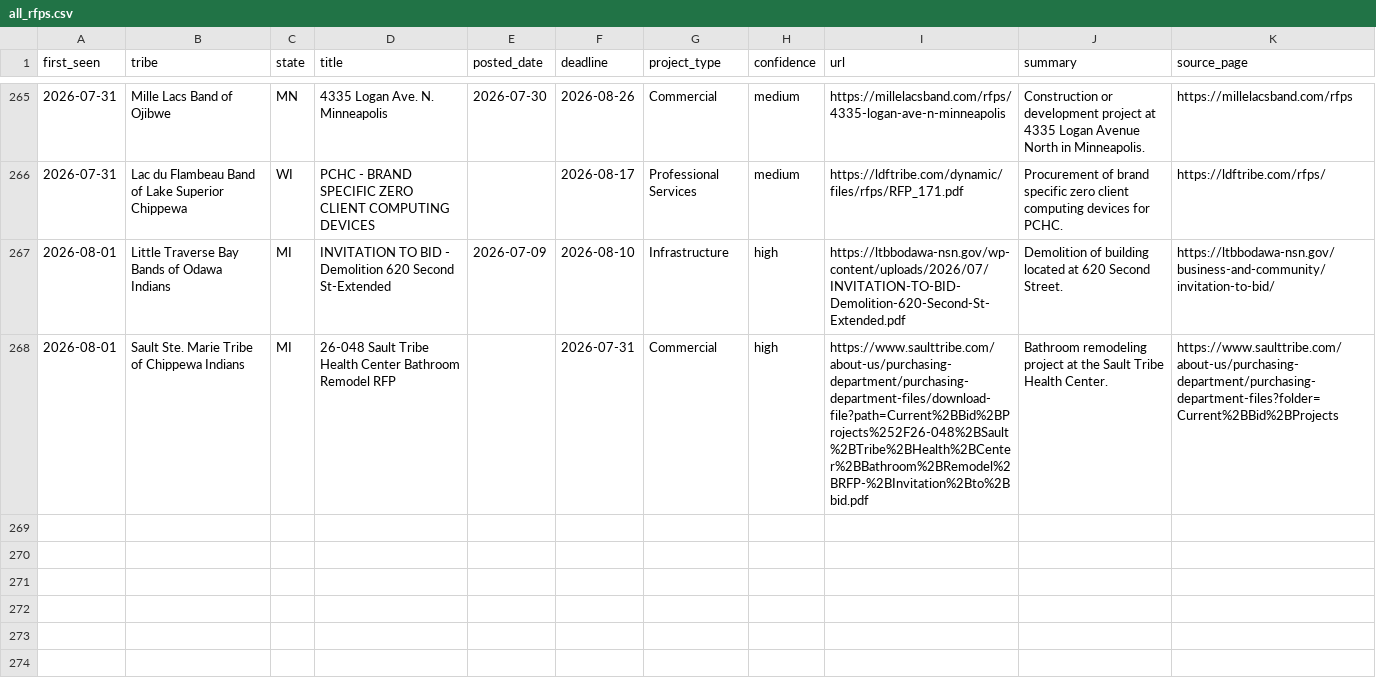
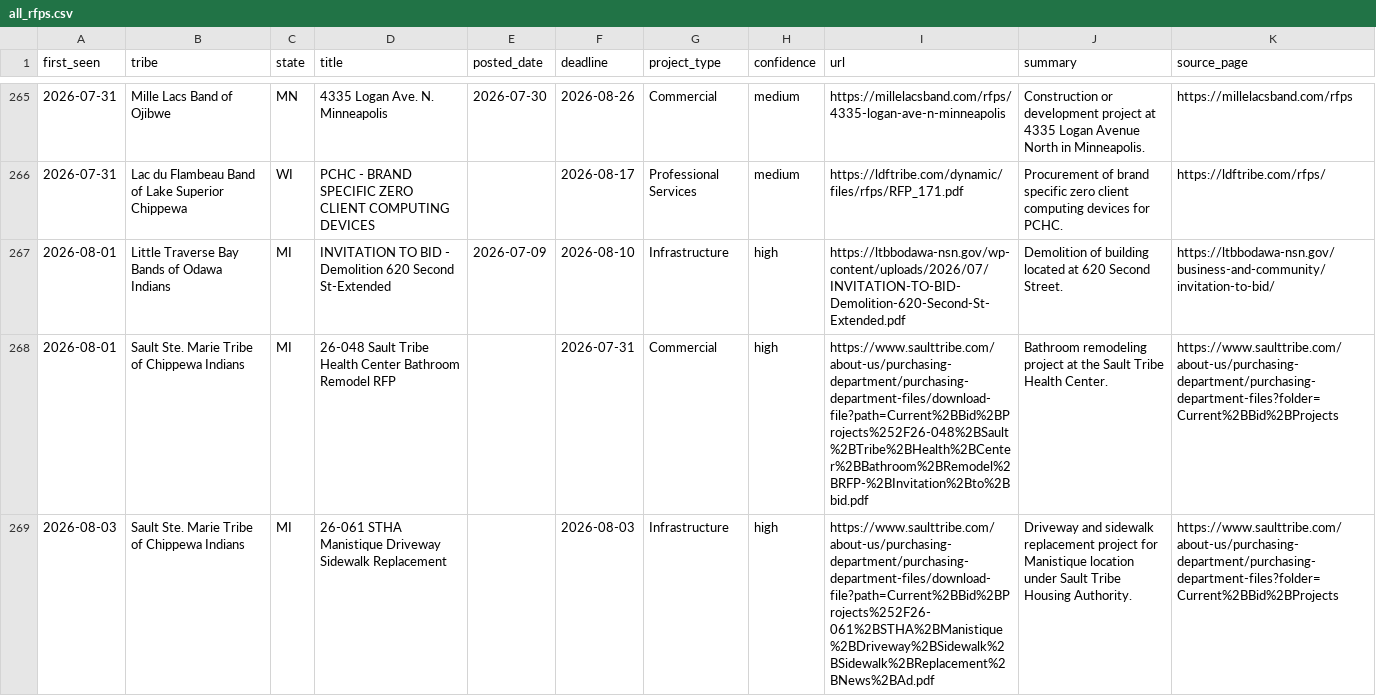
Before and after one commit to revelinvestments/tribal-rfp-scraper, a CSV file: data/all_rfps.csv, drawn as a sheet; only a part is shown, gaps mark what is left out.

```diff
--- a/data/all_rfps.csv
+++ b/data/all_rfps.csv
@@ -268 +268,2 @@ first_seen,tribe,state,title,posted_date,deadline,project_type,confidence,url,su
 2026-08-01,Sault Ste. Marie Tribe of Chippewa Indians,MI,26-048 Sault Tribe Health Center Bathroom Remodel RFP,,2026-07-31,Commercial,high,https://www.saulttribe.com/about-us/purchasing-department/purchasing-department-files/download-file?path=Current%2BBid%2BProjects%252F26-048%2BSault%2BTribe%2BHealth%2BCenter%2BBathroom%2BRemodel%2BRFP-%2BInvitation%2Bto%2Bbid.pdf,Bathroom remodeling project at the Sault Tribe Health Center.,https://www.saulttribe.com/about-us/purchasing-department/purchasing-department-files?folder=Current%2BBid%2BProjects
+2026-08-03,Sault Ste. Marie Tribe of Chippewa Indians,MI,26-061 STHA Manistique Driveway Sidewalk Replacement,,2026-08-03,Infrastructure,high,https://www.saulttribe.com/about-us/purchasing-department/purchasing-department-files/download-file?path=Current%2BBid%2BProjects%252F26-061%2BSTHA%2BManistique%2BDriveway%2BSidewalk%2BSidewalk%2BReplacement%2BNews%2BAd.pdf,Driveway and sidewalk replacement project for Manistique location under Sault Tribe Housing Authority.,https://www.saulttribe.com/about-us/purchasing-department/purchasing-department-files?folder=Current%2BBid%2BProjects
```
Also changed, not shown: 3 other files.
